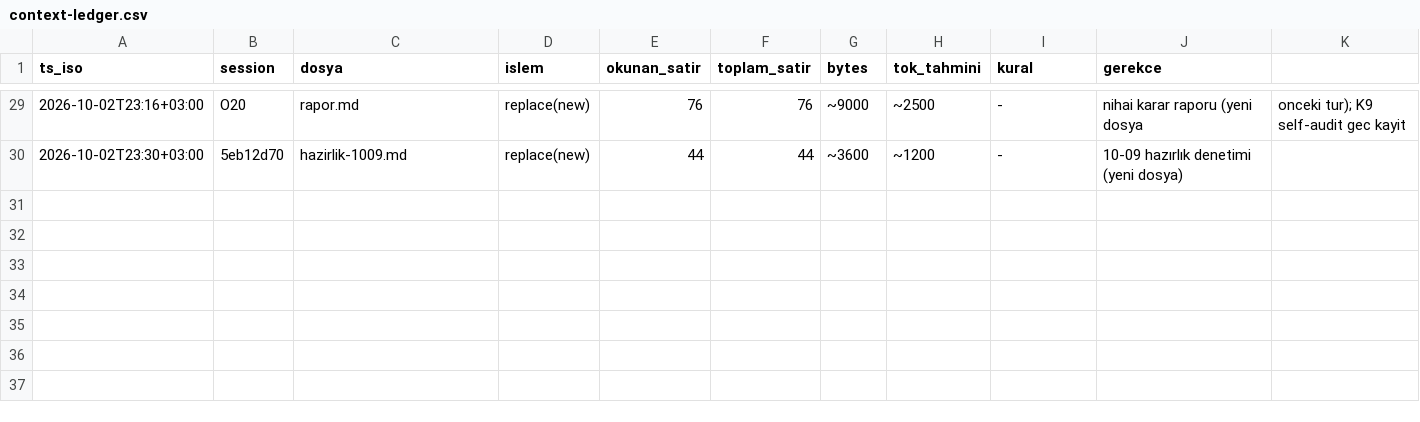
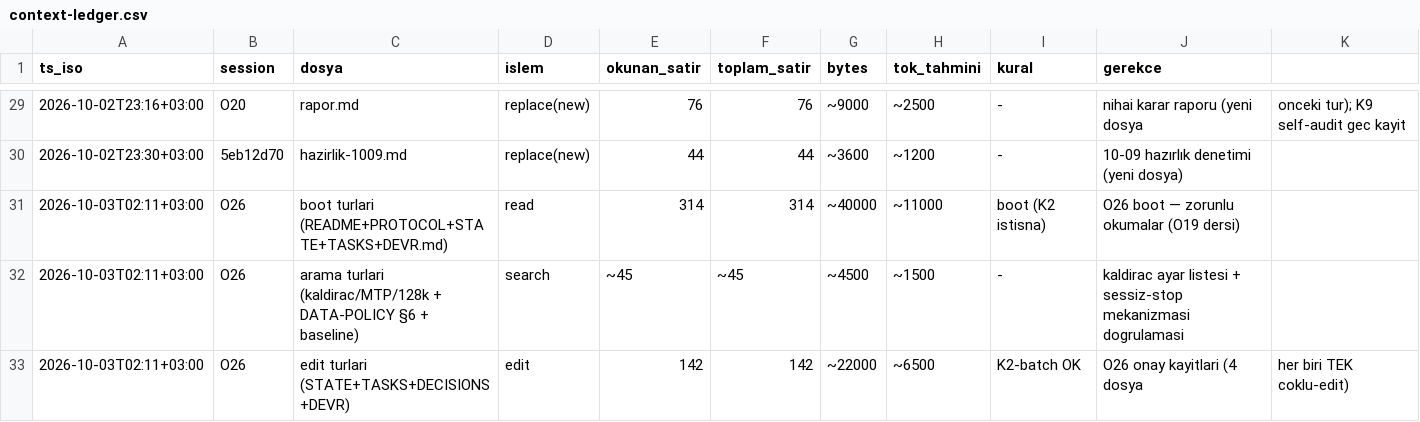
Before and after one commit to FunkGoth/Project-Optim, a CSV file: data/metrics/context-ledger.csv, drawn as a sheet; only a part is shown, gaps mark what is left out; the diff names each change by its address in the sheet, - before the commit and + after, or states it on an @@ line.

Commit message:
O26: ledger +3 satır (K9) + snapshot O26 (K6, 47561 tok)

```diff
--- a/data/metrics/context-ledger.csv
+++ b/data/metrics/context-ledger.csv
+row 31: 2026-10-03T02:11+03:00 | O26 | boot turlari (README+PROTOCOL+STATE+TASKS+DEVR.md) | read | 314 | 314 | ~40000 | ~11000 | boot (K2 istisna) | O26 boot — zorunlu okumalar (O19 dersi)
+row 32: 2026-10-03T02:11+03:00 | O26 | arama turlari (kaldirac/MTP/128k + DATA-POLICY §6 + baseline) | search | ~45 | ~45 | ~4500 | ~1500 | - | kaldirac ayar listesi + sessiz-stop mekanizmasi dogrulamasi
+row 33: 2026-10-03T02:11+03:00 | O26 | edit turlari (STATE+TASKS+DECISIONS+DEVR) | edit | 142 | 142 | ~22000 | ~6500 | K2-batch OK | O26 onay kayitlari (4 dosya | her biri TEK coklu-edit)
```
Also changed, not shown: data/metrics/context-snapshots.csv, 1 other file.
